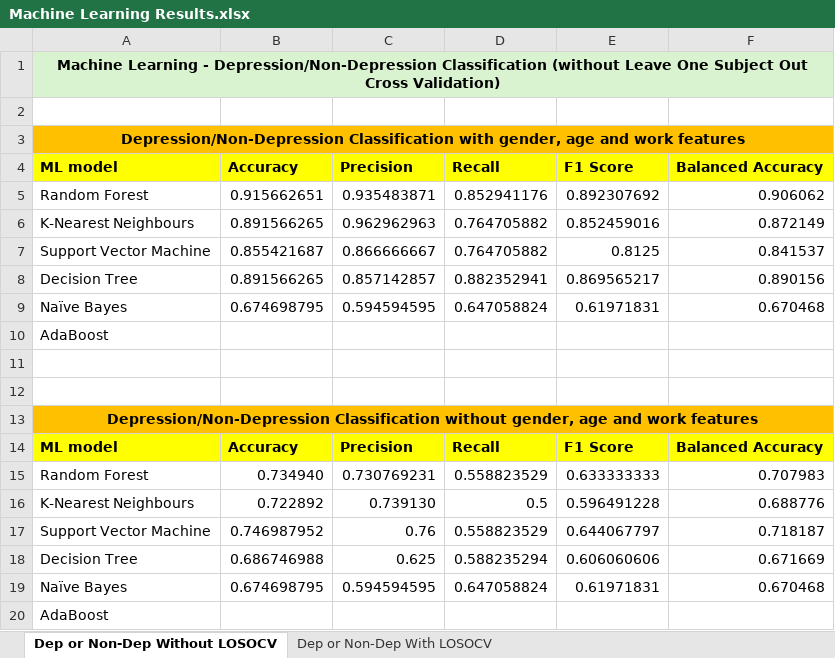
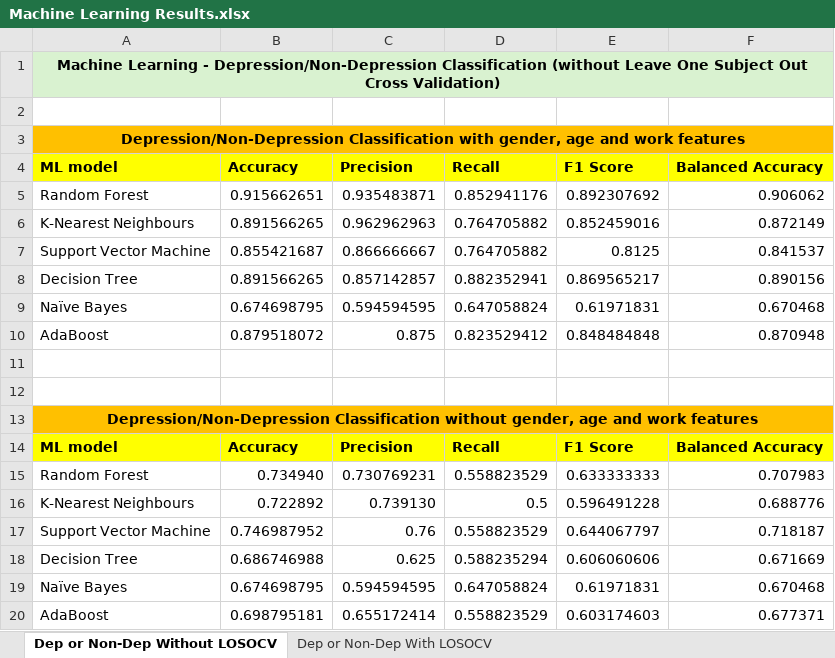
Before and after one commit to KADev2022/CS3IP, an Excel workbook: results/Machine Learning Results.xlsx, sheet Dep or Non-Dep Without LOSOCV, drawn as a sheet; values as stored, in another font and other column widths than the file's, no borders; removed rows and columns are numbered as before the commit, all else as after; the diff names each change by its address in the sheet, - before the commit and + after, or states it on an @@ line.

Commit message:
Added results for AdaBoost

```diff
--- a/results/Machine Learning Results.xlsx (sheet Dep or Non-Dep Without LOSOCV)
+++ b/results/Machine Learning Results.xlsx (sheet Dep or Non-Dep Without LOSOCV)
-row 10: AdaBoost
+row 10: AdaBoost | 0.879518072 | 0.875 | 0.823529412 | 0.848484848 | 0.870948
-row 20: AdaBoost
+row 20: AdaBoost | 0.698795181 | 0.655172414 | 0.558823529 | 0.603174603 | 0.677371
```
Also changed, not shown: sheet Dep or Non-Dep With LOSOCV.
